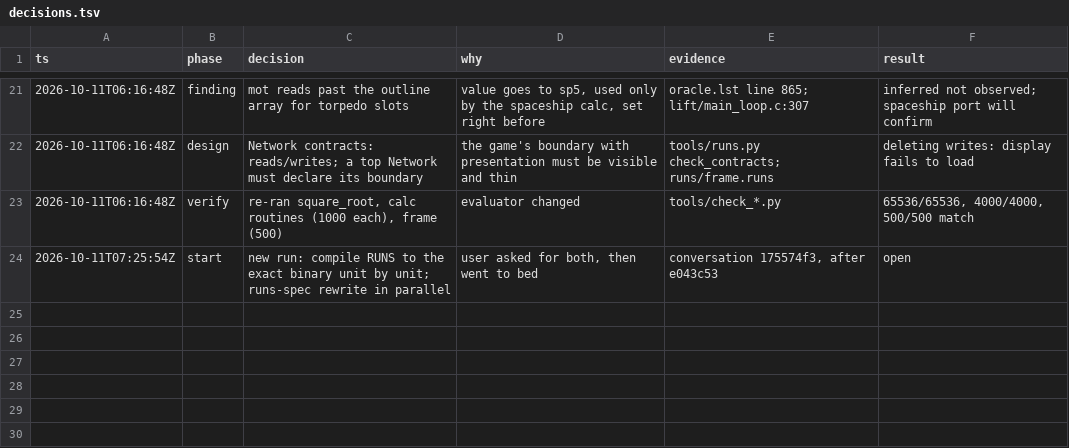
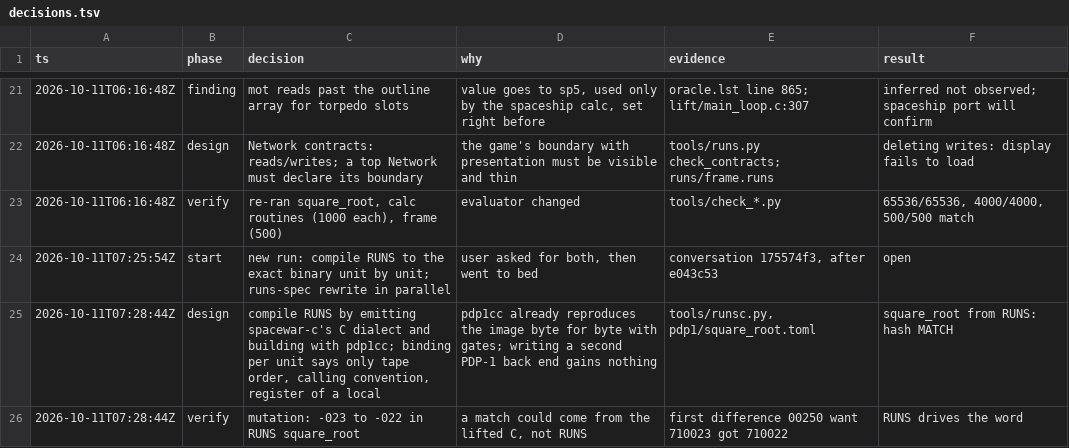
Before and after one commit to wScottSh/RUNS-Spacewar, a TSV file: docs/decisions.tsv, drawn as a sheet; only a part is shown, gaps mark what is left out.

```diff
--- a/docs/decisions.tsv
+++ b/docs/decisions.tsv
@@ -24 +24,3 @@ ts	phase	decision	why	evidence	result
 2026-10-11T07:25:54Z	start	new run: compile RUNS to the exact binary unit by unit; runs-spec rewrite in parallel	user asked for both, then went to bed	conversation 175574f3, after e043c53	open
+2026-10-11T07:28:44Z	design	compile RUNS by emitting spacewar-c's C dialect and building with pdp1cc; binding per unit says only tape order, calling convention, register of a local	pdp1cc already reproduces the image byte for byte with gates; writing a second PDP-1 back end gains nothing	tools/runsc.py, pdp1/square_root.toml	square_root from RUNS: hash MATCH
+2026-10-11T07:28:44Z	verify	mutation: -023 to -022 in RUNS square_root	a match could come from the lifted C, not RUNS	first difference 00250 want 710023 got 710022	RUNS drives the word
```
Also changed, not shown: 4 other files.
